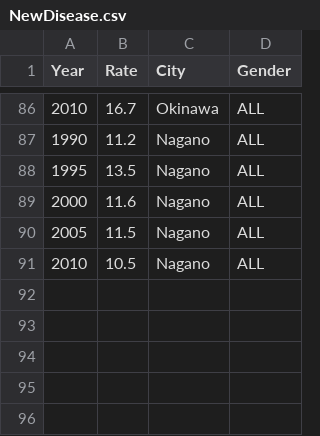
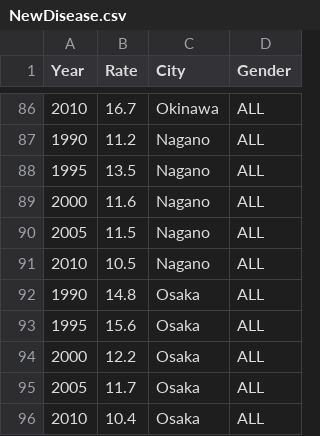
Before and after one commit to shiho-aoki/seibututoukei, a CSV file: seibututoukei/data/make_analysis/NewDisease.csv, drawn as a sheet; only a part is shown, gaps mark what is left out.

```diff
--- a/seibututoukei/data/make_analysis/NewDisease.csv
+++ b/seibututoukei/data/make_analysis/NewDisease.csv
@@ -91 +91,6 @@
 2010,10.5,Nagano,ALL
+1990,14.8,Osaka,ALL
+1995,15.6,Osaka,ALL
+2000,12.2,Osaka,ALL
+2005,11.7,Osaka,ALL
+2010,10.4,Osaka,ALL
```
Also changed, not shown: 6 other files.
